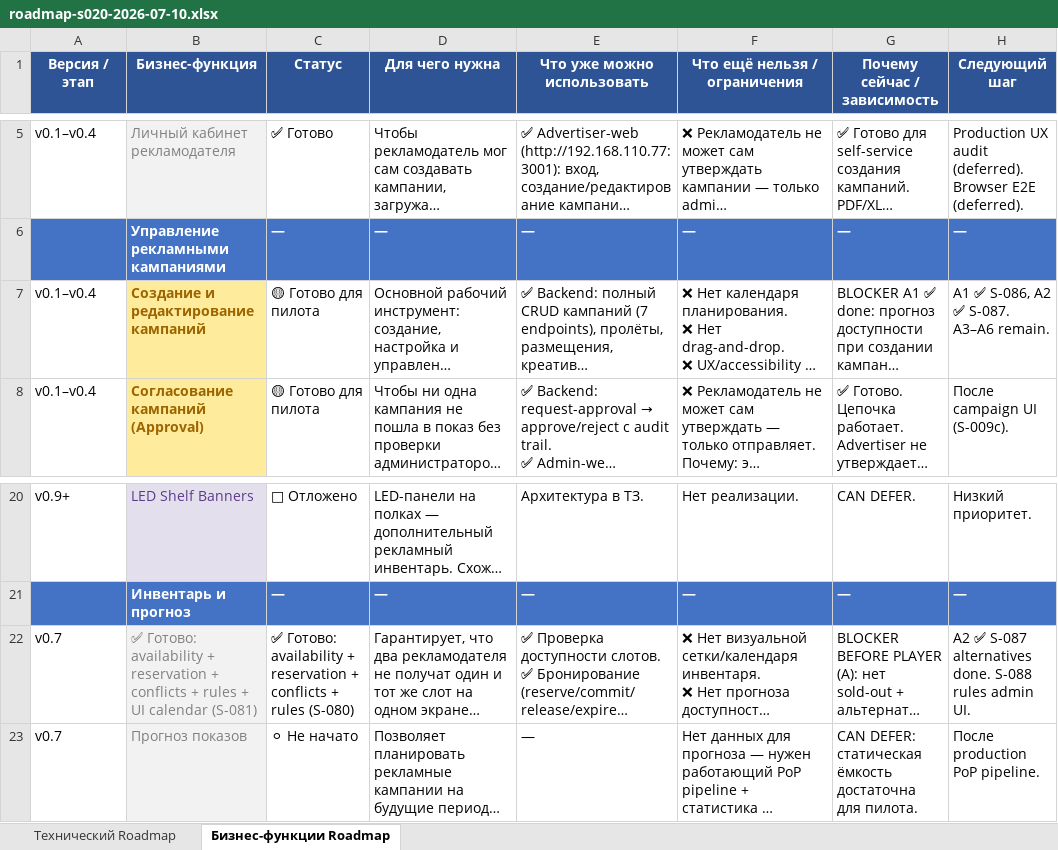
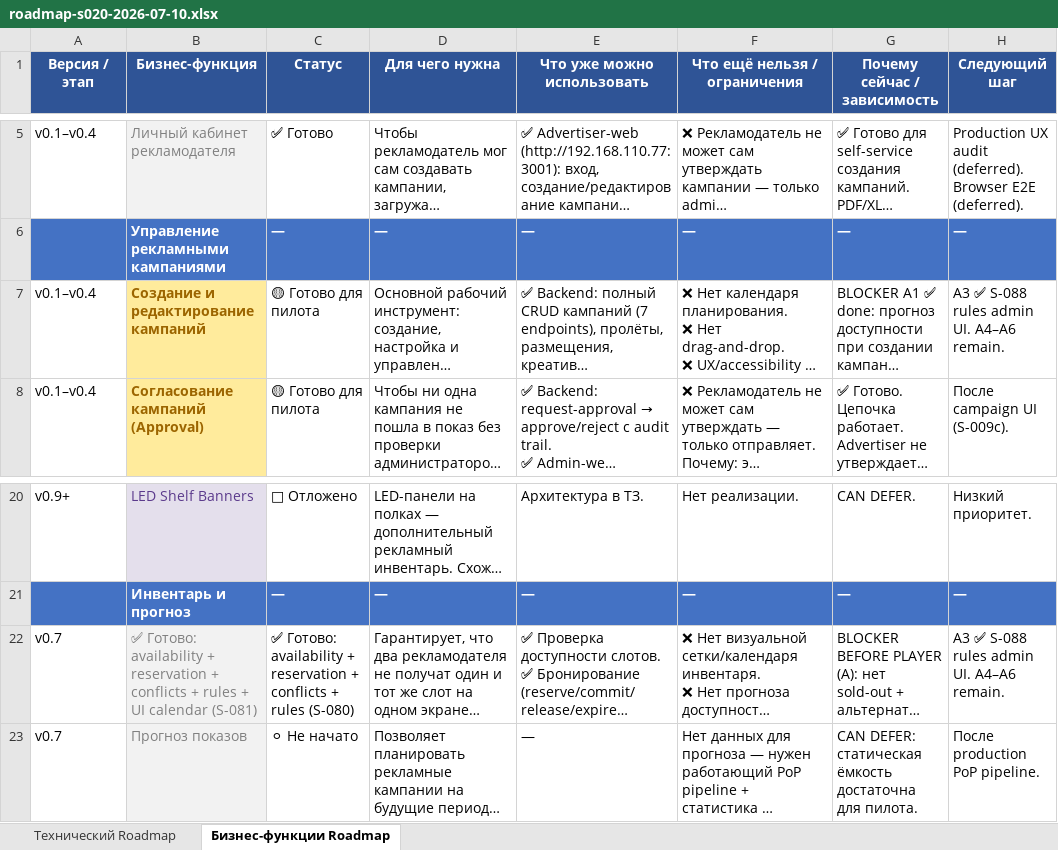
Before and after one commit to santanas-dev/retail-media-platform-enterprise, an Excel workbook: docs/product/roadmap-s020-2026-07-10.xlsx, sheet Бизнес-функции Roadmap, drawn as a sheet; only a part is shown, gaps mark what is left out; long unchanged cells end in …; values as stored, in another font and other column widths than the file's, no borders; the diff names each change by its address in the sheet, - before the commit and + after, or states it on an @@ line.

Commit message:
feat: add inventory rules management UI
S-088 — Inventory Rules Management UI (BLOCKER BEFORE PLAYER A3).

Backend:
- 5 endpoints: GET/POST /inventory/rules, PATCH /inventory/rules/{id},
  POST .../activate, POST .../deactivate
- Validation: rule_type (blackout/internal_block/max_sov), scope_type,
  scope_id required for non-global, starts_at<ends_at, value_json per type
- Permissions: inventory.read (list), inventory.manage (create/update/toggle)
- New repository function: update_inventory_rule (partial update)

Frontend:
- RulesTab replaced placeholder with full CRUD: table + modal form
- Russian labels: Блокировка / Внутренний резерв / Макс. доля показов
- Scope selector: global/surface/store/cluster/branch
- Type-specific fields: reason for blackout, capacity_units for internal_block,
  max_sov_percent for max_sov
- Activate/deactivate toggle per rule

Tests:
- 13 backend tests (schemas + async SQLite)
- 124/124 vitest (1 test updated for new rules UI)
- Full backend suite: 1232 passed (11 pre-existing)
- Full CI expected green

Docs: gate A3 ✅, tracker, roadmap, inventory-domain-model

```diff
--- a/docs/product/roadmap-s020-2026-07-10.xlsx (sheet Бизнес-функции Roadmap)
+++ b/docs/product/roadmap-s020-2026-07-10.xlsx (sheet Бизнес-функции Roadmap)
-H7 (Следующий шаг): A1 ✅ S-086, A2 ✅ S-087. A3–A6 remain.
+H7 (Следующий шаг): A3 ✅ S-088 rules admin UI. A4–A6 remain.
-H22 (Следующий шаг): A2 ✅ S-087 alternatives done. S-088 rules admin UI.
+H22 (Следующий шаг): A3 ✅ S-088 rules admin UI. A4–A6 remain.
```
Also changed, not shown: sheet Технический Roadmap, 10 other files.
